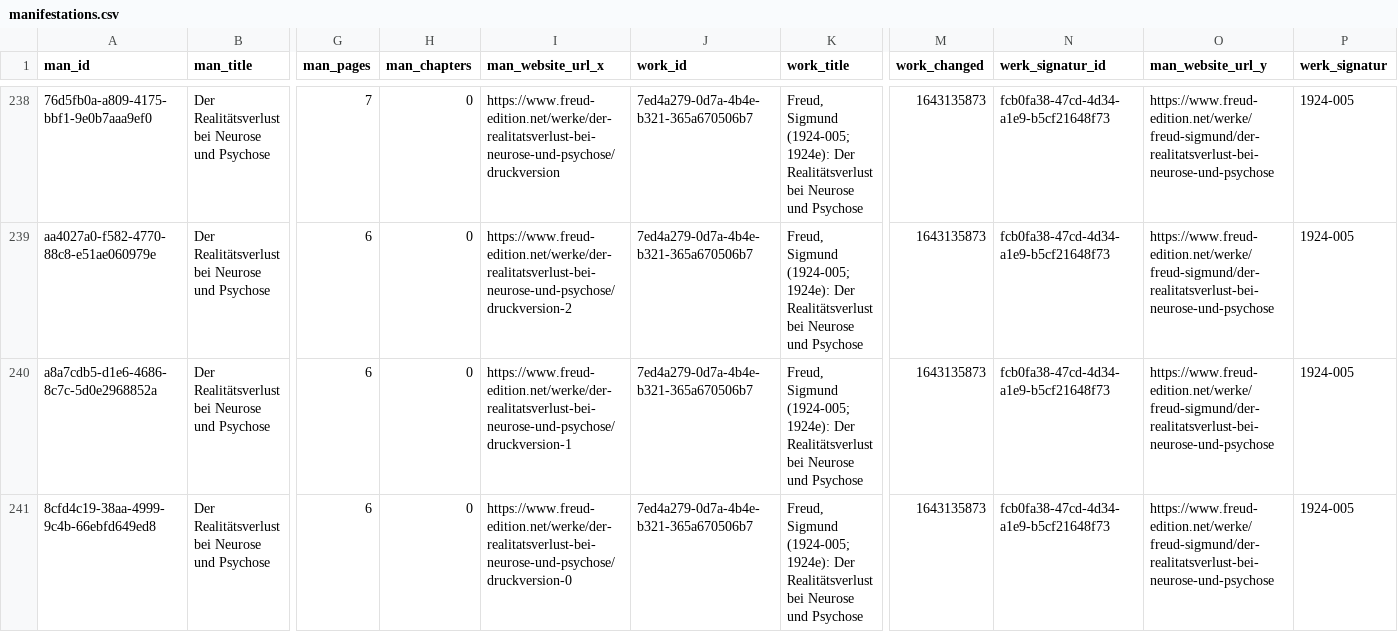
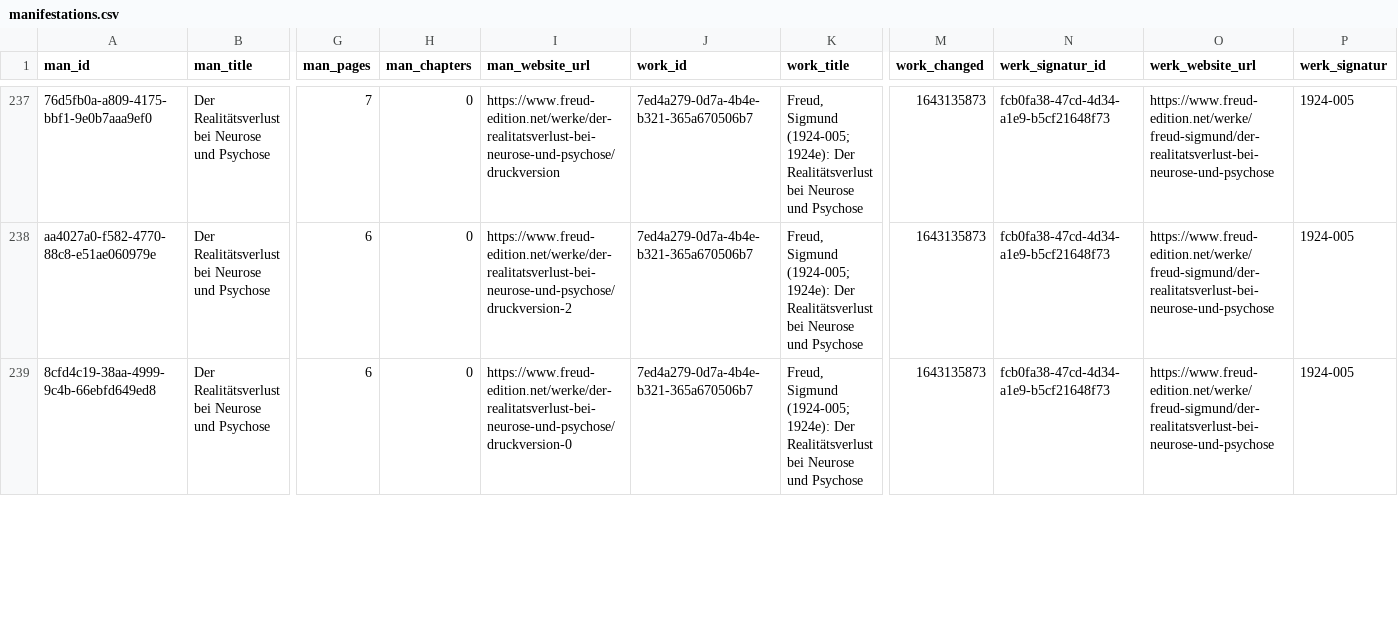
Before and after one commit to freud-digital/frd-reporting, a CSV file: data/manifestations.csv, drawn as a sheet; only a part is shown, gaps mark what is left out; removed rows and columns are numbered as before the commit, all else as after; rows hold the shown columns only; the diff covers the shown part only; the diff names each change by its address in the sheet, - before the commit and + after, or states it on an @@ line.

```diff
--- a/data/manifestations.csv
+++ b/data/manifestations.csv
-I1: man_website_url_x
+I1: man_website_url
-O1: man_website_url_y
+O1: werk_website_url
-row 240: a8a7cdb5-d1e6-4686-8c7c-5d0e2968852a | Der Realitätsverlust bei Neurose und Psychose | 6 | 0 | https://www.freud-edition.net/werke/der-realitatsverlust-bei-neurose-und-psychose/druckversion-1 | 7ed4a279-0d7a-4b4e-b321-365a670506b7 | Freud, Sigmund (1924-005; 1924e): Der Realitätsverlust bei Neurose und Psychose | 1643135873 | fcb0fa38-47cd-4d34-a1e9-b5cf21648f73 | https://www.freud-edition.net/werke/freud-sigmund/der-realitatsverlust-bei-neurose-und-psychose | 1924-005
```
Also changed, not shown: 3 added rows and 2 removed rows elsewhere in this file, data/manifestations_all.csv, 4 other files.
